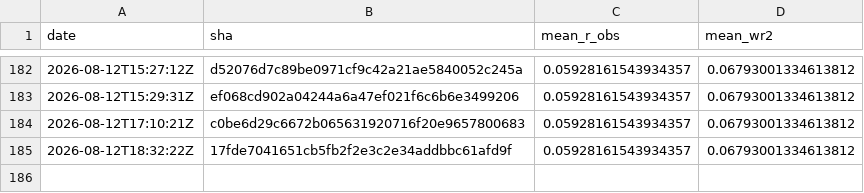
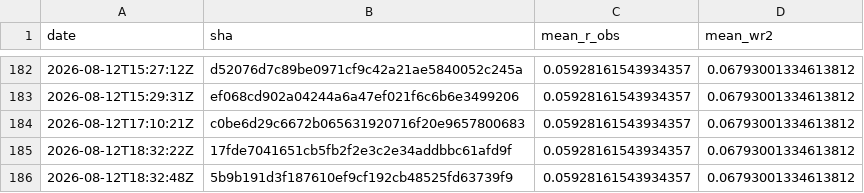
Before and after one commit to Differentiable-Electron-Crystallography/diffBloch, a CSV file: anchor-history.csv, drawn as a sheet; only a part is shown, gaps mark what is left out.

```diff
--- a/anchor-history.csv
+++ b/anchor-history.csv
@@ -185 +185,2 @@ date,sha,mean_r_obs,mean_wr2
 2026-08-12T18:32:22Z,17fde7041651cb5fb2f2e3c2e34addbbc61afd9f,0.05928161543934357,0.06793001334613812
+2026-08-12T18:32:48Z,5b9b191d3f187610ef9cf192cb48525fd63739f9,0.05928161543934357,0.06793001334613812
```
Also changed, not shown: 2 other files.
